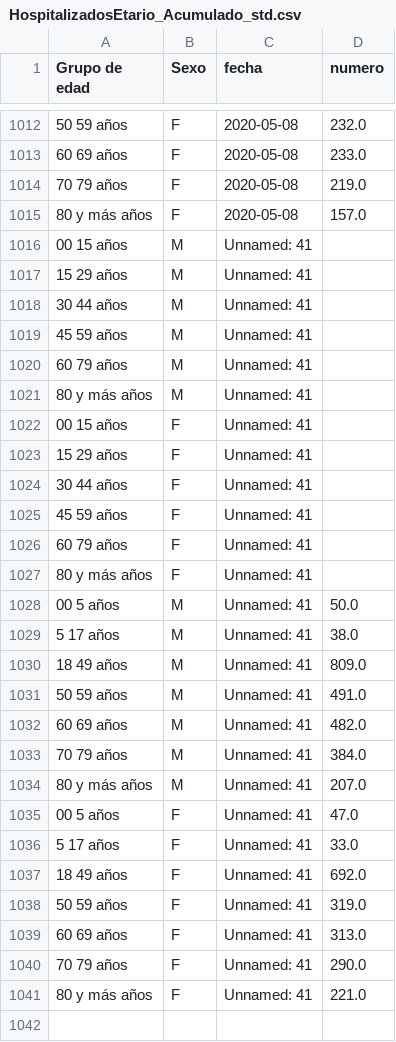
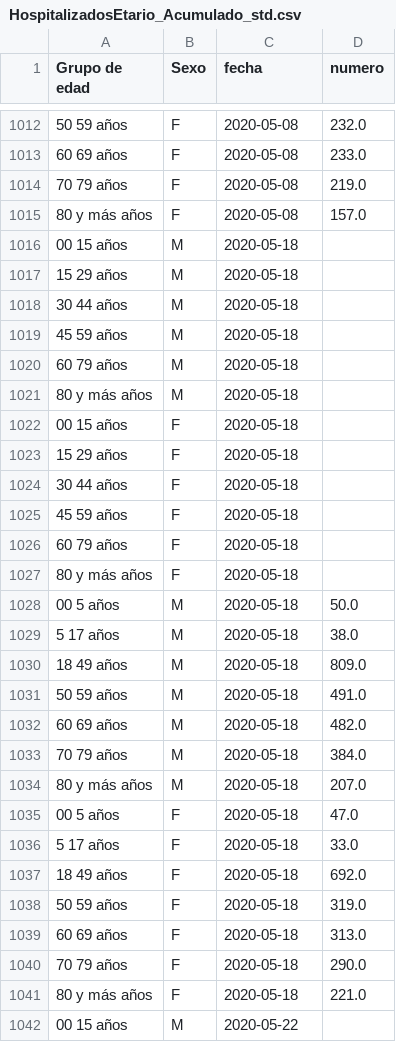
Before and after one commit to jaguridi/Datos-COVID19, a CSV file: output/producto22/HospitalizadosEtario_Acumulado_std.csv, drawn as a sheet; only a part is shown, gaps mark what is left out; the diff covers the shown part only.

```diff
--- a/output/producto22/HospitalizadosEtario_Acumulado_std.csv
+++ b/output/producto22/HospitalizadosEtario_Acumulado_std.csv
@@ -1015,27 +1015,28 @@ Grupo de edad,Sexo,fecha,numero
 80 y más años,F,2020-05-08,157.0
-00  15 años,M,Unnamed: 41,
-15  29 años,M,Unnamed: 41,
-30  44 años,M,Unnamed: 41,
-45  59 años,M,Unnamed: 41,
-60  79 años,M,Unnamed: 41,
-80 y más años,M,Unnamed: 41,
-00  15 años,F,Unnamed: 41,
-15  29 años,F,Unnamed: 41,
-30  44 años,F,Unnamed: 41,
-45  59 años,F,Unnamed: 41,
-60  79 años,F,Unnamed: 41,
-80 y más años,F,Unnamed: 41,
-00  5 años,M,Unnamed: 41,50.0
-5  17 años,M,Unnamed: 41,38.0
-18  49 años,M,Unnamed: 41,809.0
-50  59 años,M,Unnamed: 41,491.0
-60  69 años,M,Unnamed: 41,482.0
-70  79 años,M,Unnamed: 41,384.0
-80 y más años,M,Unnamed: 41,207.0
-00  5 años,F,Unnamed: 41,47.0
-5  17 años,F,Unnamed: 41,33.0
-18  49 años,F,Unnamed: 41,692.0
-50  59 años,F,Unnamed: 41,319.0
-60  69 años,F,Unnamed: 41,313.0
-70  79 años,F,Unnamed: 41,290.0
-80 y más años,F,Unnamed: 41,221.0
+00  15 años,M,2020-05-18,
+15  29 años,M,2020-05-18,
+30  44 años,M,2020-05-18,
+45  59 años,M,2020-05-18,
+60  79 años,M,2020-05-18,
+80 y más años,M,2020-05-18,
+00  15 años,F,2020-05-18,
+15  29 años,F,2020-05-18,
+30  44 años,F,2020-05-18,
+45  59 años,F,2020-05-18,
+60  79 años,F,2020-05-18,
+80 y más años,F,2020-05-18,
+00  5 años,M,2020-05-18,50.0
+5  17 años,M,2020-05-18,38.0
+18  49 años,M,2020-05-18,809.0
+50  59 años,M,2020-05-18,491.0
+60  69 años,M,2020-05-18,482.0
+70  79 años,M,2020-05-18,384.0
+80 y más años,M,2020-05-18,207.0
+00  5 años,F,2020-05-18,47.0
+5  17 años,F,2020-05-18,33.0
+18  49 años,F,2020-05-18,692.0
+50  59 años,F,2020-05-18,319.0
+60  69 años,F,2020-05-18,313.0
+70  79 años,F,2020-05-18,290.0
+80 y más años,F,2020-05-18,221.0
+00  15 años,M,2020-05-22,
```
Also changed, not shown: 25 added rows elsewhere in this file, output/producto22/HospitalizadosEtario_Acumulado.csv, output/producto22/HospitalizadosEtario_Acumulado_T.csv.
